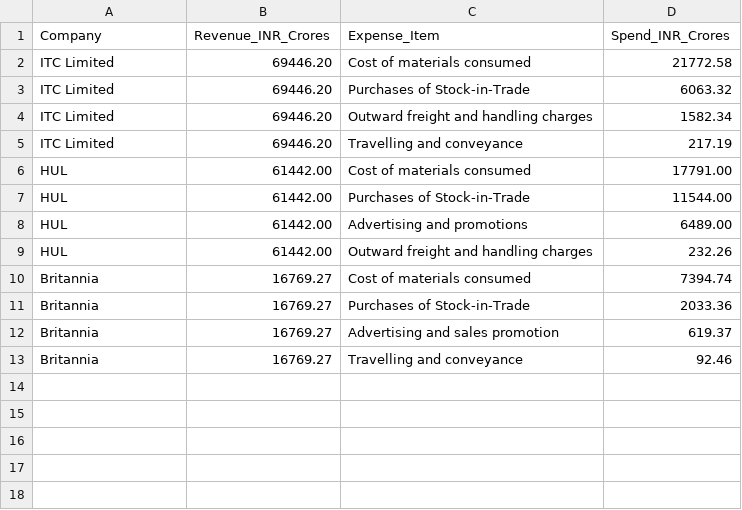
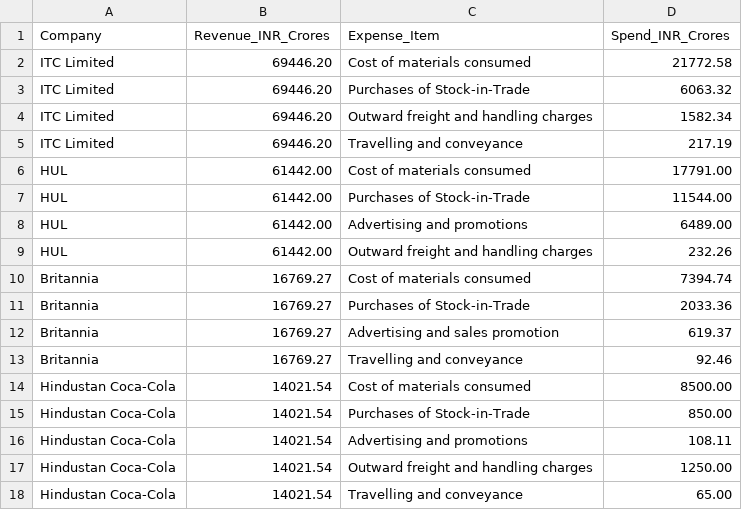
Before and after one commit to ishityadav/Scope-3-ESG-Estimator-App, a CSV file: data/industry_expenses.csv, drawn as a sheet.

```diff
--- a/data/industry_expenses.csv
+++ b/data/industry_expenses.csv
@@ -13 +13,6 @@ Britannia,16769.27,Advertising and sales promotion,619.37
 Britannia,16769.27,Travelling and conveyance,92.46
+Hindustan Coca-Cola,14021.54,Cost of materials consumed,8500.00
+Hindustan Coca-Cola,14021.54,Purchases of Stock-in-Trade,850.00
+Hindustan Coca-Cola,14021.54,Advertising and promotions,108.11
+Hindustan Coca-Cola,14021.54,Outward freight and handling charges,1250.00
+Hindustan Coca-Cola,14021.54,Travelling and conveyance,65.00
```
Also changed, not shown: 1 other file.
